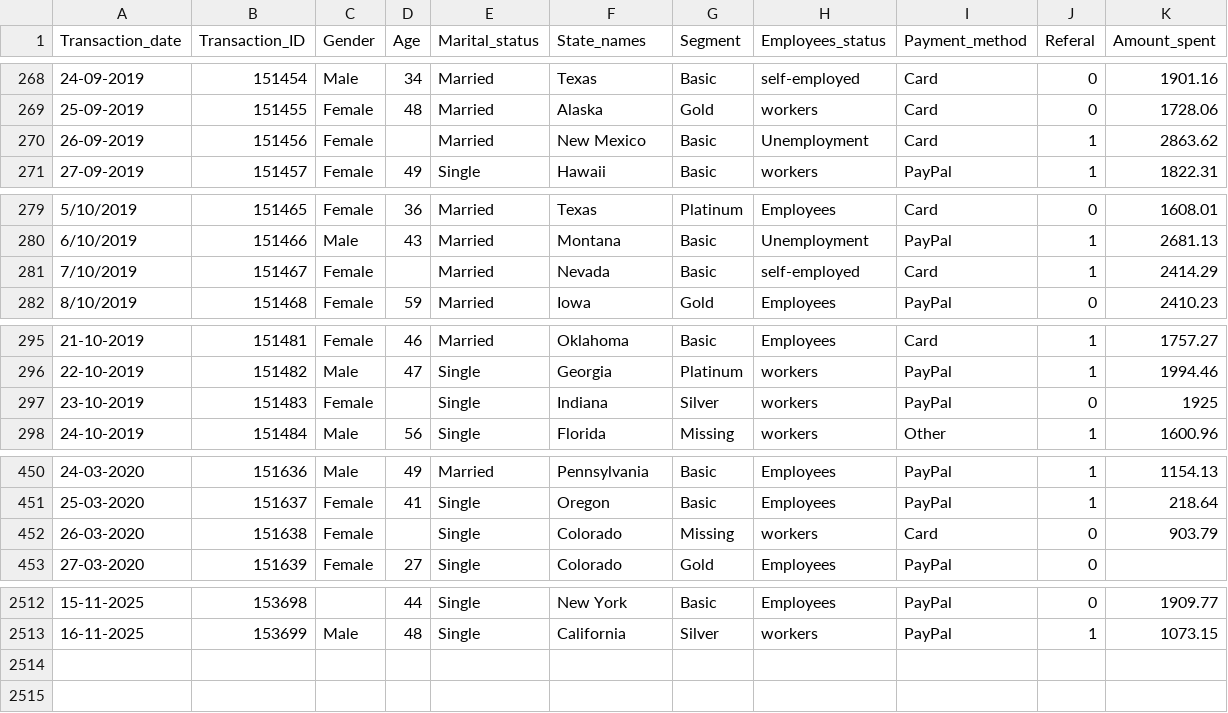
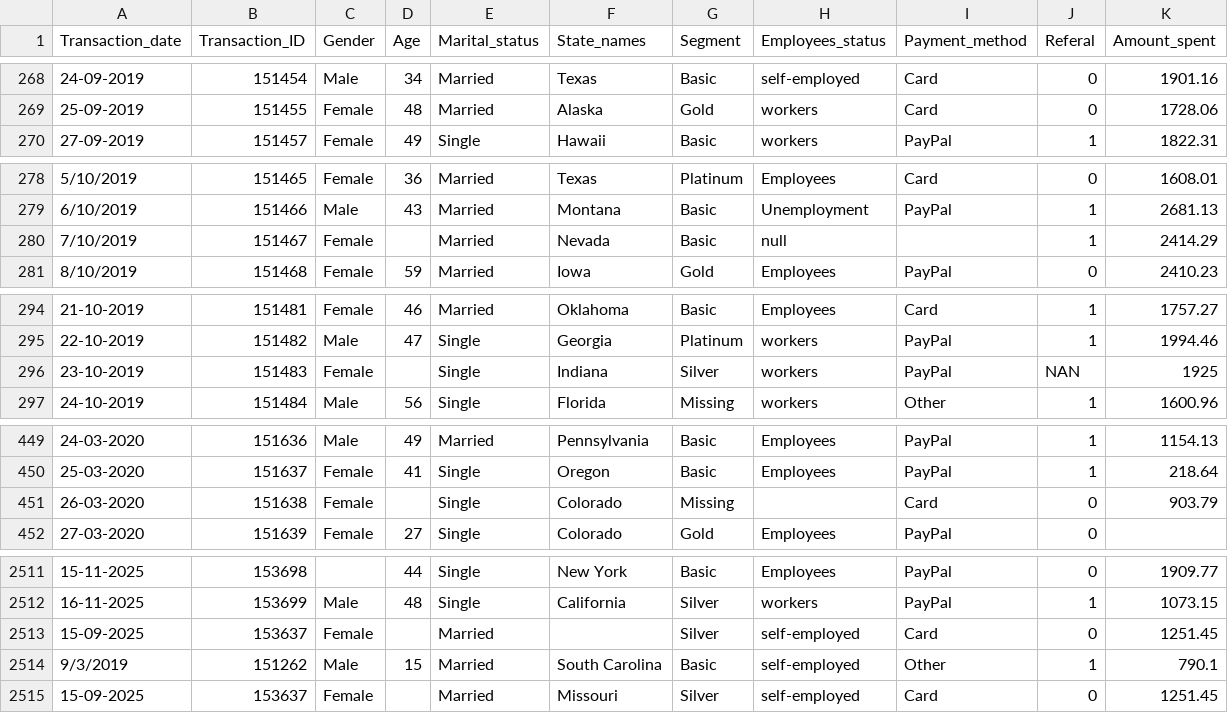
Before and after one commit to PavanKumarBollu/Python_D1441, a CSV file: AdvancePython/Pandas/customer_data.csv, drawn as a sheet; only a part is shown, gaps mark what is left out; the diff covers the shown part only.

Commit message:
Pandas

```diff
--- a/AdvancePython/Pandas/customer_data.csv
+++ b/AdvancePython/Pandas/customer_data.csv
@@ -269,3 +269,2 @@ Transaction_date,Transaction_ID,Gender,Age,Marital_status,State_names,Segment,Em
 25-09-2019,151455,Female,48,Married,Alaska,Gold,workers,Card,0,1728.06
-26-09-2019,151456,Female,,Married,New Mexico,Basic,Unemployment,Card,1,2863.62
 27-09-2019,151457,Female,49,Single,Hawaii,Basic,workers,PayPal,1,1822.31
@@ -280,3 +279,3 @@ Transaction_date,Transaction_ID,Gender,Age,Marital_status,State_names,Segment,Em
 6/10/2019,151466,Male,43,Married,Montana,Basic,Unemployment,PayPal,1,2681.13
-7/10/2019,151467,Female,,Married,Nevada,Basic,self-employed,Card,1,2414.29
+7/10/2019,151467,Female,,Married,Nevada,Basic,null,"",1,2414.29
 8/10/2019,151468,Female,59,Married,Iowa,Gold,Employees,PayPal,0,2410.23
@@ -296,3 +295,3 @@ Transaction_date,Transaction_ID,Gender,Age,Marital_status,State_names,Segment,Em
 22-10-2019,151482,Male,47,Single,Georgia,Platinum,workers,PayPal,1,1994.46
-23-10-2019,151483,Female,,Single,Indiana,Silver,workers,PayPal,0,1925
+23-10-2019,151483,Female,,Single,Indiana,Silver,workers,PayPal,NAN,1925
 24-10-2019,151484,Male,56,Single,Florida,Missing,workers,Other,1,1600.96
@@ -451,3 +450,3 @@ Transaction_date,Transaction_ID,Gender,Age,Marital_status,State_names,Segment,Em
 25-03-2020,151637,Female,41,Single,Oregon,Basic,Employees,PayPal,1,218.64
-26-03-2020,151638,Female,,Single,Colorado,Missing,workers,Card,0,903.79
+26-03-2020,151638,Female,,Single,Colorado,Missing,"",Card,0,903.79
 27-03-2020,151639,Female,27,Single,Colorado,Gold,Employees,PayPal,0,
@@ -2513 +2512,4 @@ Transaction_date,Transaction_ID,Gender,Age,Marital_status,State_names,Segment,Em
 16-11-2025,153699,Male,48,Single,California,Silver,workers,PayPal,1,1073.15
+15-09-2025,153637,Female,,Married,"",Silver,self-employed,Card,0,1251.45
+9/3/2019,151262,Male,15,Married,South Carolina,Basic,self-employed,Other,1,790.1
+15-09-2025,153637,Female,,Married,Missouri,Silver,self-employed,Card,0,1251.45
```
Also changed, not shown: 4 edited cells elsewhere in this file, 3 other files.
